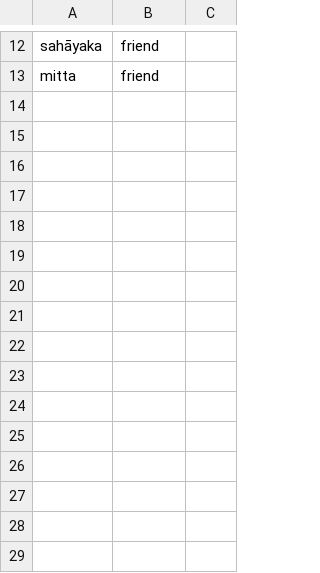
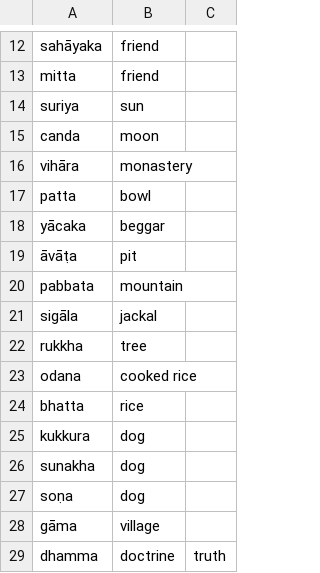
Before and after one commit to eBLDR/Pali-Vocab, a CSV file: palivocab/src/silva/nouns.csv, drawn as a sheet; only a part is shown, gaps mark what is left out; the diff names each change by its address in the sheet, - before the commit and + after, or states it on an @@ line.

Commit message:
Silva vocab lesson 2 added & strip whitespace in user input

```diff
--- a/palivocab/src/silva/nouns.csv
+++ b/palivocab/src/silva/nouns.csv
+row 14: suriya | sun
+row 15: canda | moon
+row 16: vihāra | monastery
+row 17: patta | bowl
+row 18: yācaka | beggar
+row 19: āvāṭa | pit
+row 20: pabbata | mountain
+row 21: sigāla | jackal
+row 22: rukkha | tree
+row 23: odana | cooked rice
+row 24: bhatta | rice
+row 25: kukkura | dog
+row 26: sunakha | dog
+row 27: soṇa | dog
+row 28: gāma | village
+row 29: dhamma | doctrine | truth
```
Also changed, not shown: 2 other files.
